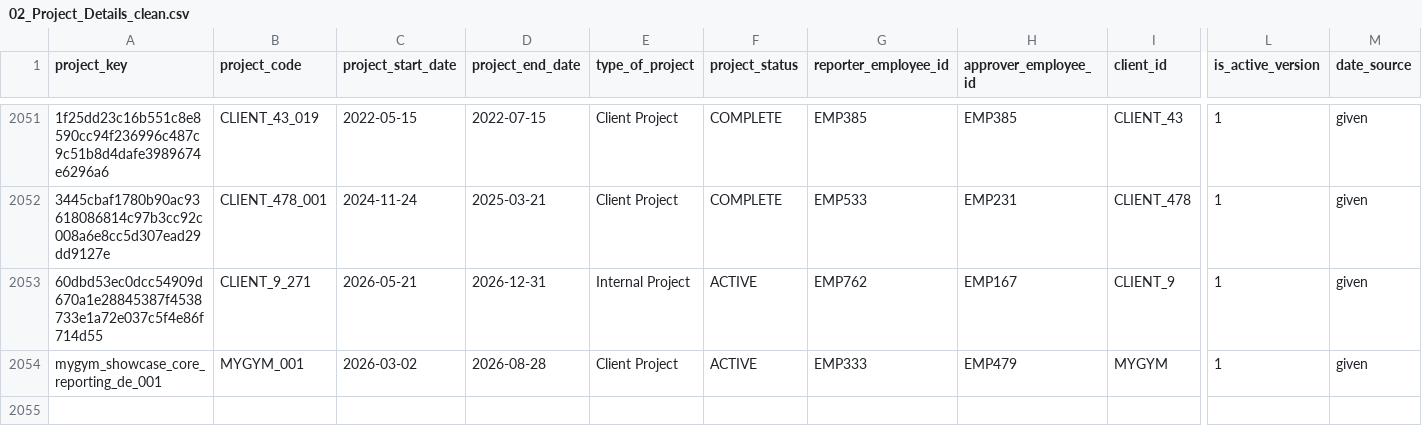
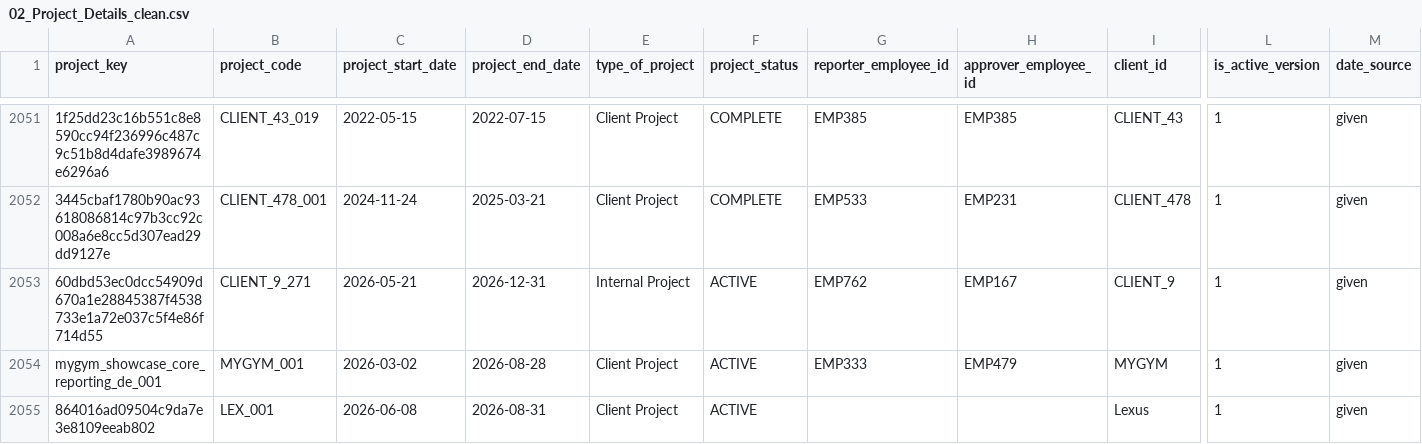
Before and after one commit to dhanushramudri/hackathon-backend, a CSV file: data/Transformed/02_Project_Details_clean.csv, drawn as a sheet; only a part is shown, gaps mark what is left out; rows hold the shown columns only; the diff names each change by its address in the sheet, - before the commit and + after, or states it on an @@ line.

```diff
--- a/data/Transformed/02_Project_Details_clean.csv
+++ b/data/Transformed/02_Project_Details_clean.csv
+row 2055: 864016ad09504c9da7e3e8109eeab802 | LEX_001 | 2026-06-08 | 2026-08-31 | Client Project | ACTIVE |  |  | Lexus | 1 | given
```
Also changed, not shown: 15 other files.
